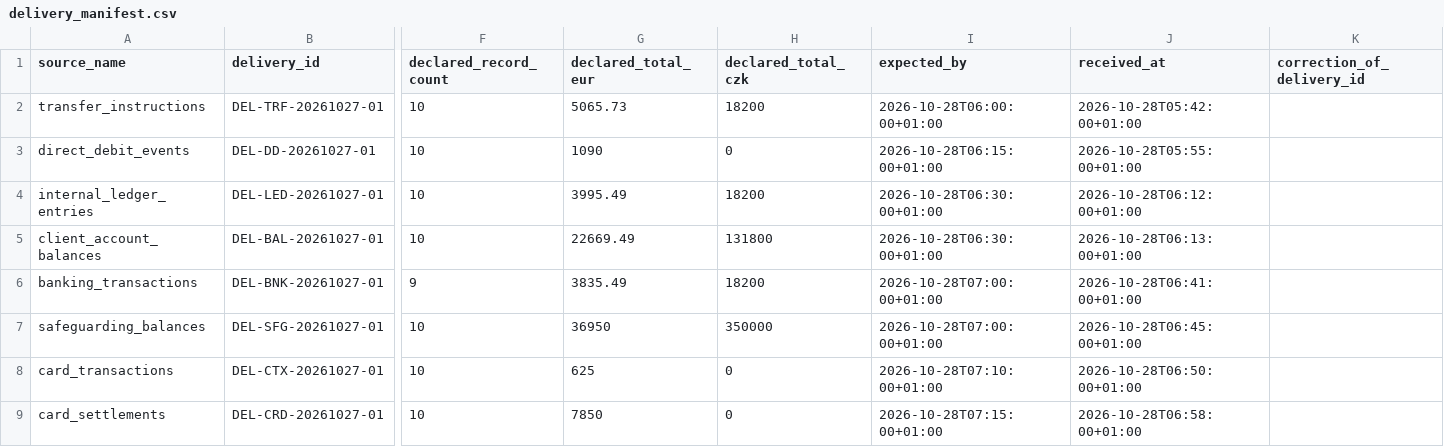
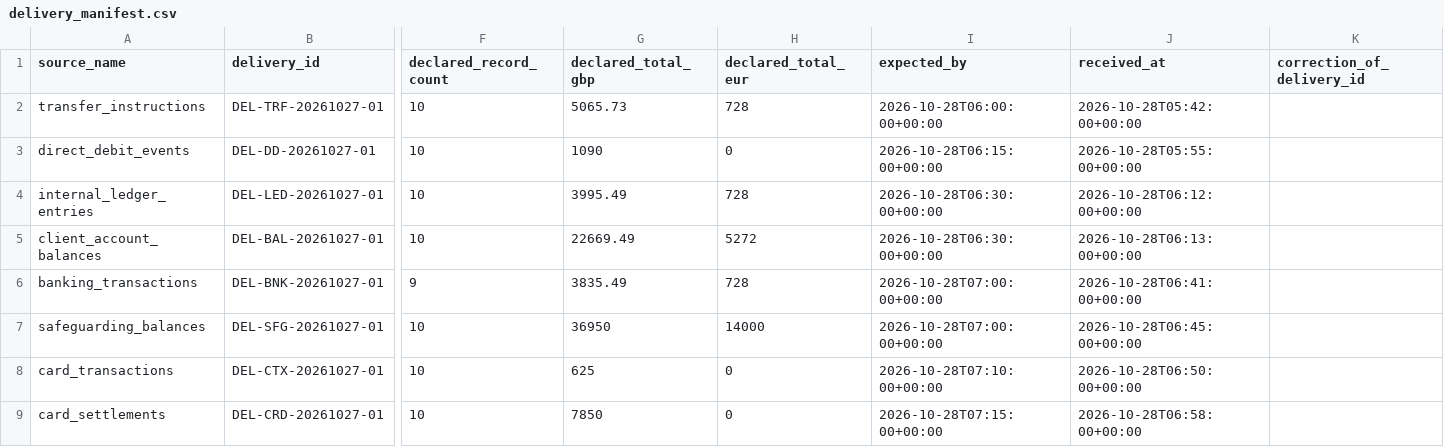
Before and after one commit to martiman/proofly, a CSV file: apps/web/src/api/data/delivery_manifest.csv, drawn as a sheet; only a part is shown, gaps mark what is left out; the diff names each change by its address in the sheet, - before the commit and + after, or states it on an @@ line.

```diff
--- a/apps/web/src/api/data/delivery_manifest.csv
+++ b/apps/web/src/api/data/delivery_manifest.csv
-G1: declared_total_eur
+G1: declared_total_gbp
-H1: declared_total_czk
+H1: declared_total_eur
-H2 (declared_total_eur): 18200
+H2 (declared_total_eur): 728
-I2 (expected_by): 2026-10-28T06:00:00+01:00
+I2 (expected_by): 2026-10-28T06:00:00+00:00
-J2 (received_at): 2026-10-28T05:42:00+01:00
+J2 (received_at): 2026-10-28T05:42:00+00:00
-I3 (expected_by): 2026-10-28T06:15:00+01:00
+I3 (expected_by): 2026-10-28T06:15:00+00:00
-J3 (received_at): 2026-10-28T05:55:00+01:00
+J3 (received_at): 2026-10-28T05:55:00+00:00
-H4 (declared_total_eur): 18200
+H4 (declared_total_eur): 728
-I4:I5 (expected_by): 2026-10-28T06:30:00+01:00
+I4:I5 (expected_by): 2026-10-28T06:30:00+00:00
-J4 (received_at): 2026-10-28T06:12:00+01:00
+J4 (received_at): 2026-10-28T06:12:00+00:00
-H5 (declared_total_eur): 131800
+H5 (declared_total_eur): 5272
-J5 (received_at): 2026-10-28T06:13:00+01:00
+J5 (received_at): 2026-10-28T06:13:00+00:00
-H6 (declared_total_eur): 18200
+H6 (declared_total_eur): 728
-I6:I7 (expected_by): 2026-10-28T07:00:00+01:00
+I6:I7 (expected_by): 2026-10-28T07:00:00+00:00
-J6 (received_at): 2026-10-28T06:41:00+01:00
+J6 (received_at): 2026-10-28T06:41:00+00:00
-H7 (declared_total_eur): 350000
+H7 (declared_total_eur): 14000
-J7 (received_at): 2026-10-28T06:45:00+01:00
+J7 (received_at): 2026-10-28T06:45:00+00:00
-I8 (expected_by): 2026-10-28T07:10:00+01:00
+I8 (expected_by): 2026-10-28T07:10:00+00:00
-J8 (received_at): 2026-10-28T06:50:00+01:00
+J8 (received_at): 2026-10-28T06:50:00+00:00
-I9 (expected_by): 2026-10-28T07:15:00+01:00
+I9 (expected_by): 2026-10-28T07:15:00+00:00
-J9 (received_at): 2026-10-28T06:58:00+01:00
+J9 (received_at): 2026-10-28T06:58:00+00:00
```
Also changed, not shown: apps/web/src/api/data/banking_transactions.csv, apps/web/src/api/data/card_settlements.csv, 23 other files.
